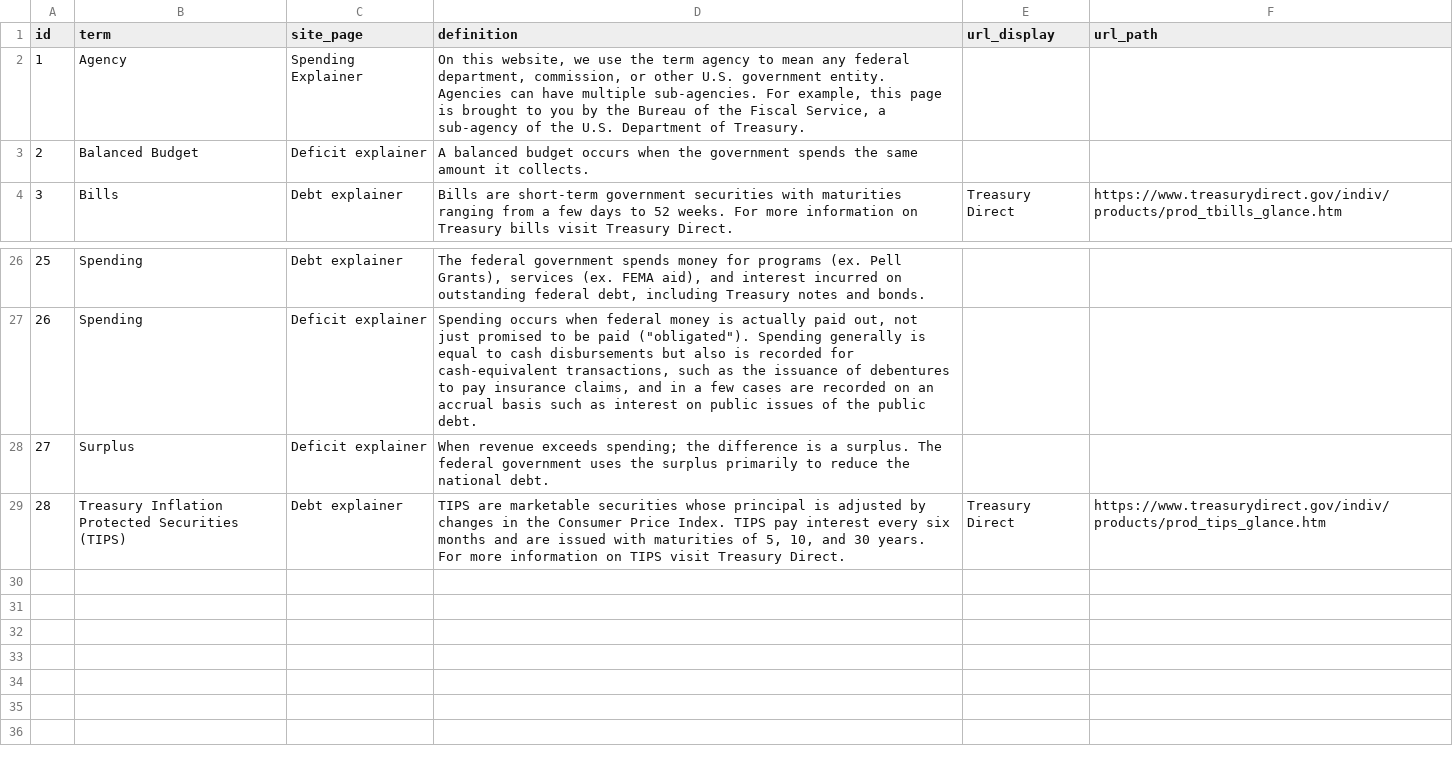
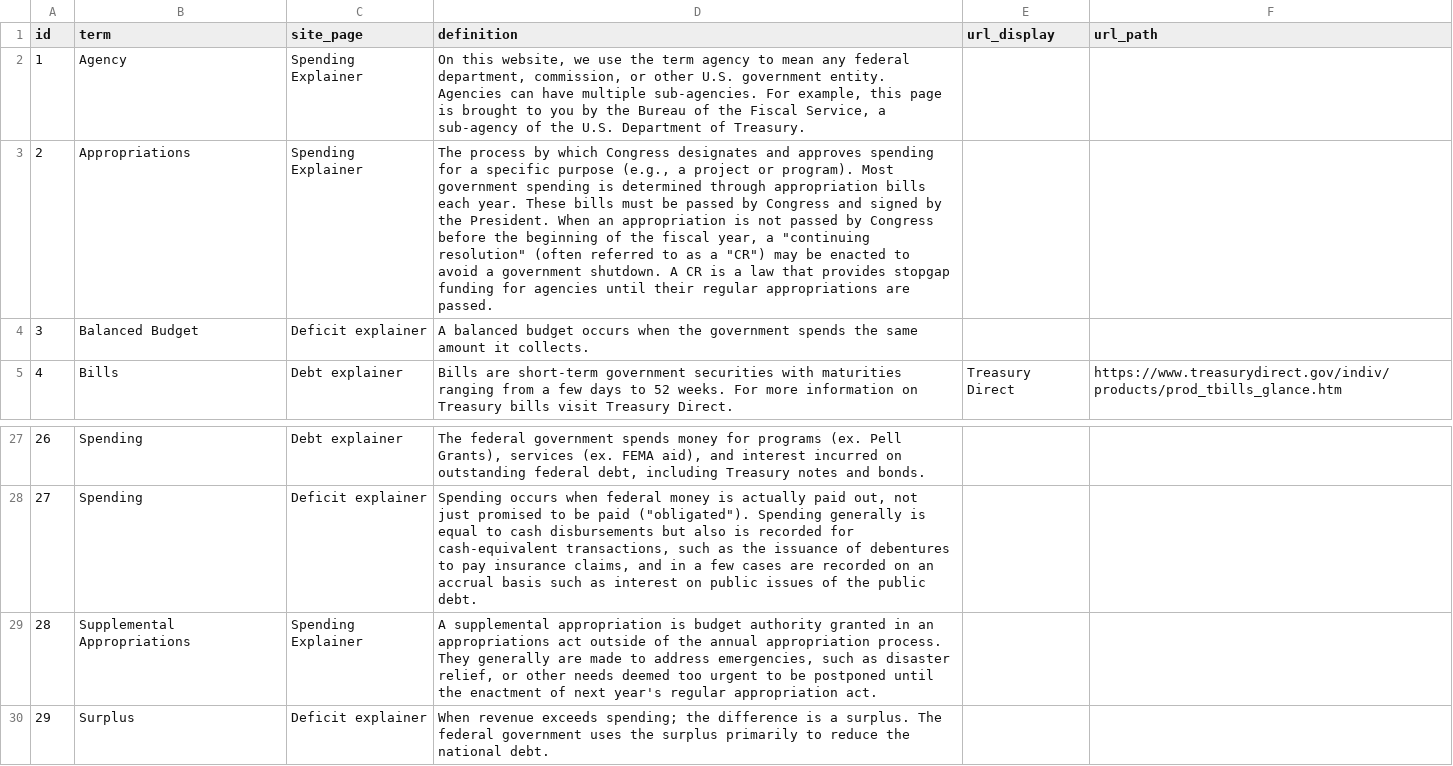
Before and after one commit to fedspendingtransparency/fiscal-data, a CSV file: static/data/glossary/glossary.csv, drawn as a sheet; only a part is shown, gaps mark what is left out; the shorter side is filled out with more unchanged rows; addresses are those after the commit; the diff names each change by its address in the sheet, - before the commit and + after, or states it on an @@ line.

```diff
--- a/static/data/glossary/glossary.csv
+++ b/static/data/glossary/glossary.csv
+row 3: 2 | Appropriations | Spending Explainer | The process by which Congress designates and approves spending for a specific purpose (e.g., a project or program). Most government spending is determined through appropriation bills each year. These bills must be passed by Congress and signed by the President. When an appropriation is not passed by Congress before the beginning of the fiscal year, a "continuing resolution" (often referred to as a "CR") may be enacted to avoid a government shutdown. A CR is a law that provides stopgap funding for agencies until their regular appropriations are passed.
@@ column A (id) renumbered from row 4 down @@
+row 29: 28 | Supplemental Appropriations | Spending Explainer | A supplemental appropriation is budget authority granted in an appropriations act outside of the annual appropriation process. They generally are made to address emergencies, such as disaster relief, or other needs deemed too urgent to be postponed until the enactment of next year's regular appropriation act.
```
Also changed, not shown: 1 other file.
